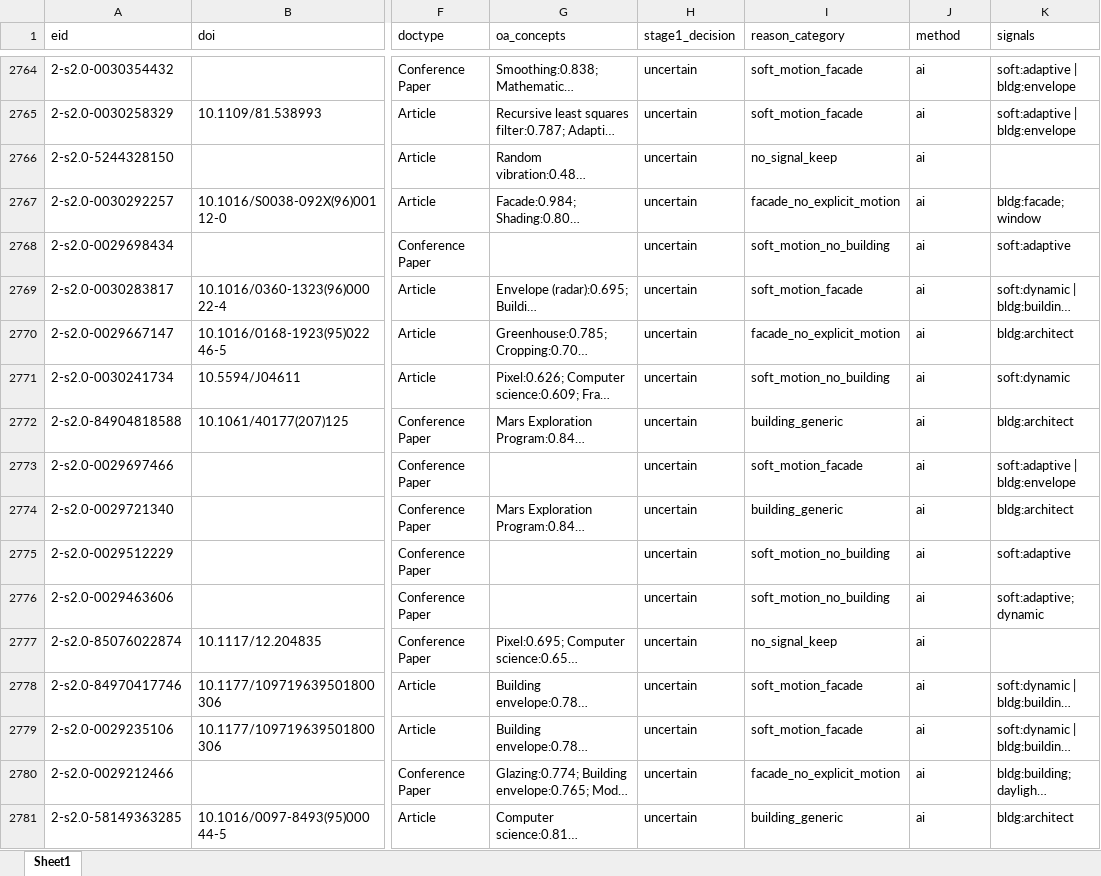
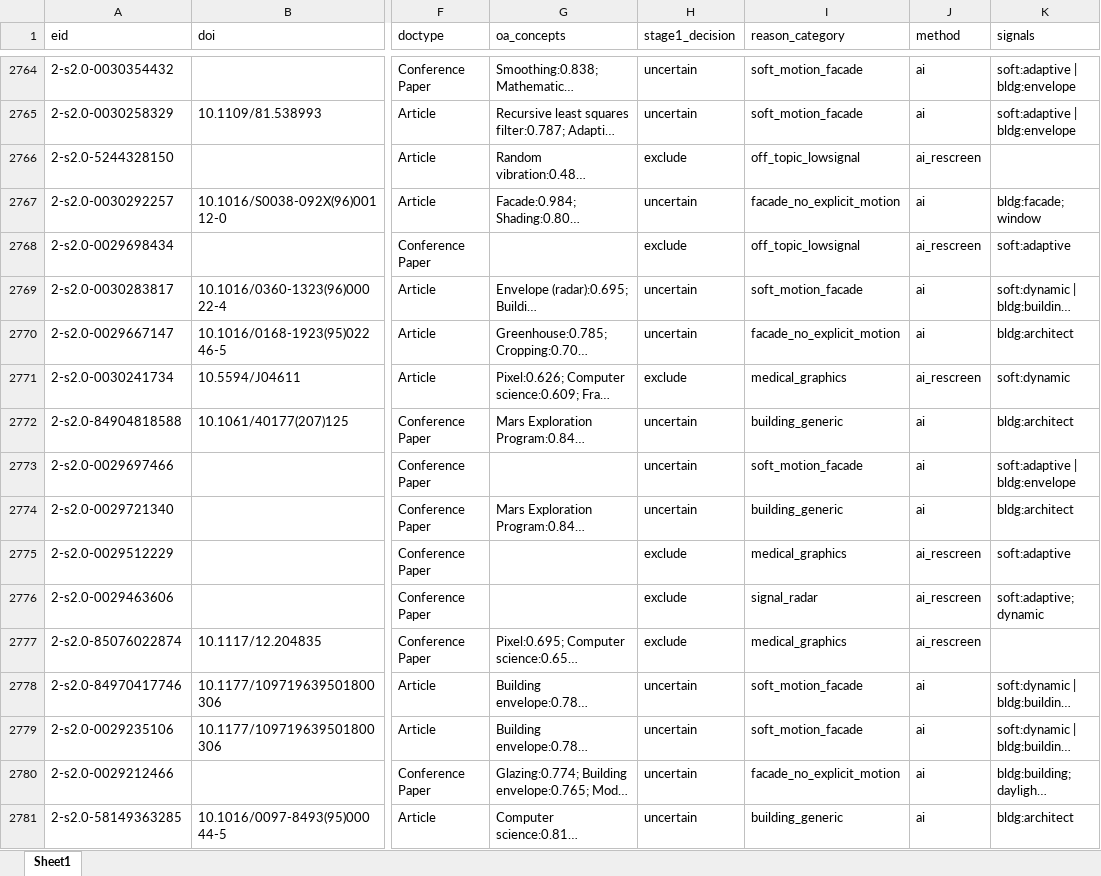
Before and after one commit to tianyichen1001/adpative-facade-review-paper, an Excel workbook: 03_screening/stage1_title_keyword.xlsx, sheet Sheet1, drawn as a sheet; only a part is shown, gaps mark what is left out; long unchanged cells end in …; values as stored, in another font and other column widths than the file's, no borders; the diff covers the shown part only; the diff names each change by its address in the sheet, - before the commit and + after, or states it on an @@ line.

```diff
--- a/03_screening/stage1_title_keyword.xlsx (sheet Sheet1)
+++ b/03_screening/stage1_title_keyword.xlsx (sheet Sheet1)
-H2766 (stage1_decision): uncertain
+H2766 (stage1_decision): exclude
-I2766 (reason_category): no_signal_keep
+I2766 (reason_category): off_topic_lowsignal
-J2766 (method): ai
+J2766 (method): ai_rescreen
-H2768 (stage1_decision): uncertain
+H2768 (stage1_decision): exclude
-I2768 (reason_category): soft_motion_no_building
+I2768 (reason_category): off_topic_lowsignal
-J2768 (method): ai
+J2768 (method): ai_rescreen
-H2771 (stage1_decision): uncertain
+H2771 (stage1_decision): exclude
-I2771 (reason_category): soft_motion_no_building
+I2771 (reason_category): medical_graphics
-J2771 (method): ai
+J2771 (method): ai_rescreen
-H2775:H2777 (stage1_decision): uncertain
+H2775:H2777 (stage1_decision): exclude
-I2775 (reason_category): soft_motion_no_building
+I2775 (reason_category): medical_graphics
-J2775:J2777 (method): ai
+J2775:J2777 (method): ai_rescreen
-I2776 (reason_category): soft_motion_no_building
+I2776 (reason_category): signal_radar
-I2777 (reason_category): no_signal_keep
+I2777 (reason_category): medical_graphics
```
Also changed, not shown: 843 edited cells elsewhere in this sheet, 4 other files.
